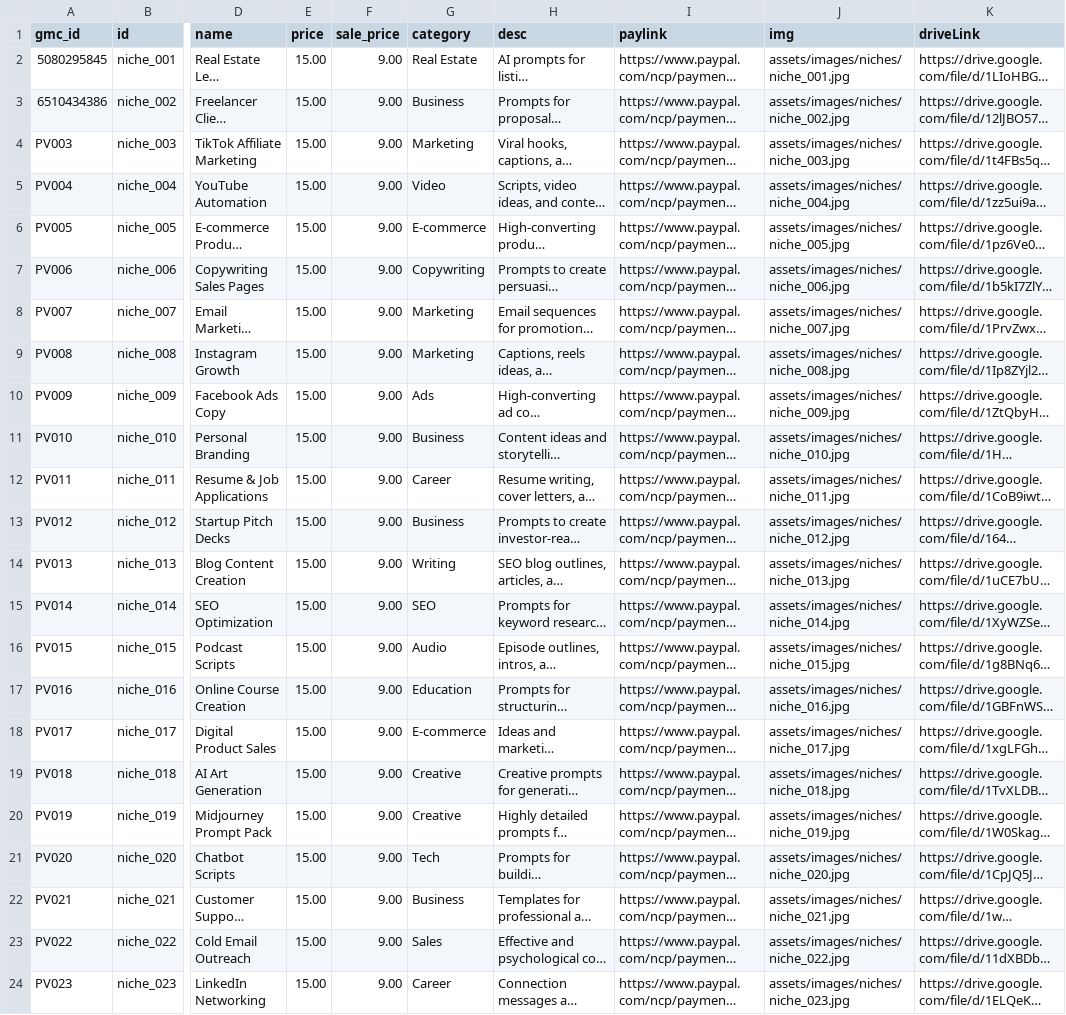
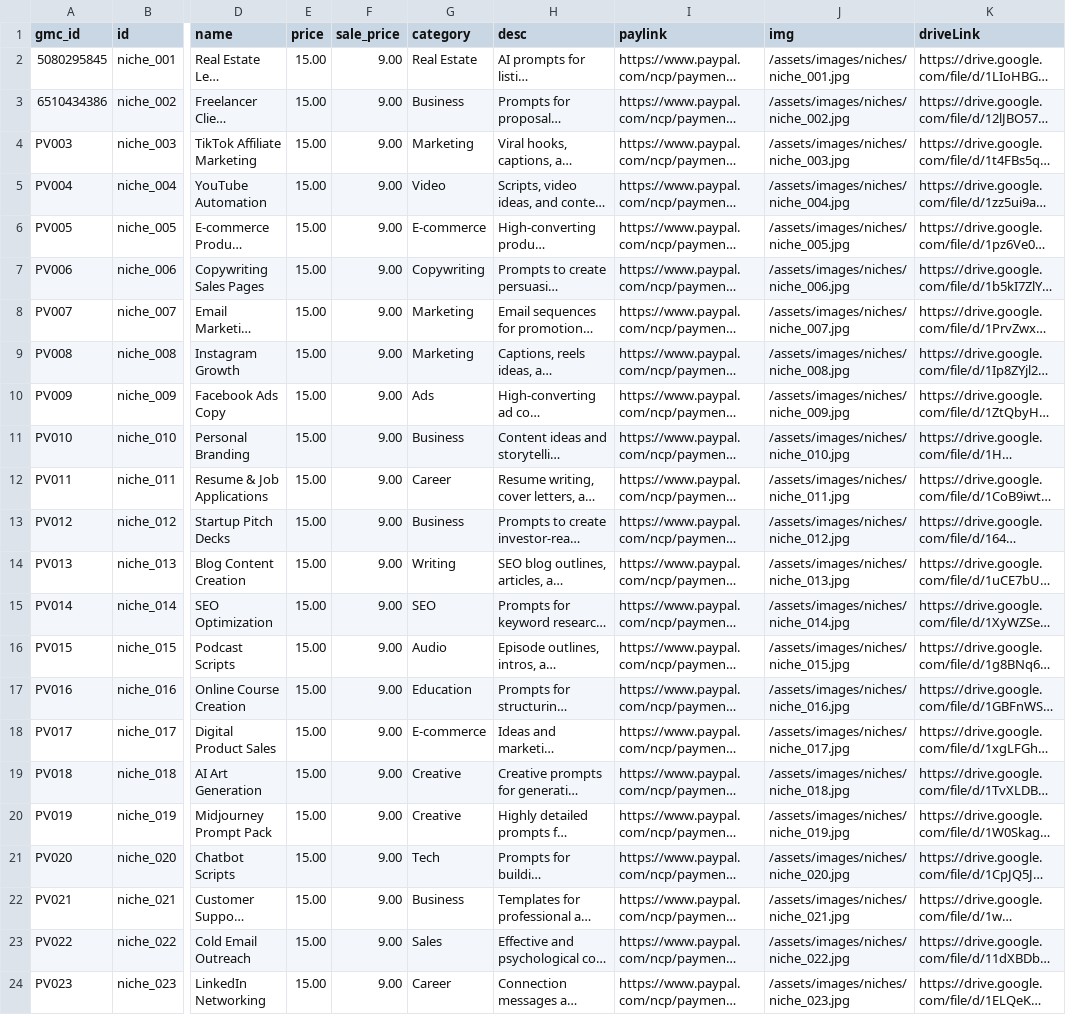
Before and after one commit to PromptVault-USA/promptvault, a CSV file: products.csv, drawn as a sheet; only a part is shown, gaps mark what is left out; long unchanged cells end in …; the diff names each change by its address in the sheet, - before the commit and + after, or states it on an @@ line.

Commit message:
Update products.csv

```diff
--- a/products.csv
+++ b/products.csv
-J2 (img): assets/images/niches/niche_001.jpg
+J2 (img): /assets/images/niches/niche_001.jpg
-J3 (img): assets/images/niches/niche_002.jpg
+J3 (img): /assets/images/niches/niche_002.jpg
-J4 (img): assets/images/niches/niche_003.jpg
+J4 (img): /assets/images/niches/niche_003.jpg
-J5 (img): assets/images/niches/niche_004.jpg
+J5 (img): /assets/images/niches/niche_004.jpg
-J6 (img): assets/images/niches/niche_005.jpg
+J6 (img): /assets/images/niches/niche_005.jpg
-J7 (img): assets/images/niches/niche_006.jpg
+J7 (img): /assets/images/niches/niche_006.jpg
-J8 (img): assets/images/niches/niche_007.jpg
+J8 (img): /assets/images/niches/niche_007.jpg
-J9 (img): assets/images/niches/niche_008.jpg
+J9 (img): /assets/images/niches/niche_008.jpg
-J10 (img): assets/images/niches/niche_009.jpg
+J10 (img): /assets/images/niches/niche_009.jpg
-J11 (img): assets/images/niches/niche_010.jpg
+J11 (img): /assets/images/niches/niche_010.jpg
-J12 (img): assets/images/niches/niche_011.jpg
+J12 (img): /assets/images/niches/niche_011.jpg
-J13 (img): assets/images/niches/niche_012.jpg
+J13 (img): /assets/images/niches/niche_012.jpg
-J14 (img): assets/images/niches/niche_013.jpg
+J14 (img): /assets/images/niches/niche_013.jpg
-J15 (img): assets/images/niches/niche_014.jpg
+J15 (img): /assets/images/niches/niche_014.jpg
-J16 (img): assets/images/niches/niche_015.jpg
+J16 (img): /assets/images/niches/niche_015.jpg
-J17 (img): assets/images/niches/niche_016.jpg
+J17 (img): /assets/images/niches/niche_016.jpg
-J18 (img): assets/images/niches/niche_017.jpg
+J18 (img): /assets/images/niches/niche_017.jpg
-J19 (img): assets/images/niches/niche_018.jpg
+J19 (img): /assets/images/niches/niche_018.jpg
-J20 (img): assets/images/niches/niche_019.jpg
+J20 (img): /assets/images/niches/niche_019.jpg
-J21 (img): assets/images/niches/niche_020.jpg
+J21 (img): /assets/images/niches/niche_020.jpg
-J22 (img): assets/images/niches/niche_021.jpg
+J22 (img): /assets/images/niches/niche_021.jpg
-J23 (img): assets/images/niches/niche_022.jpg
+J23 (img): /assets/images/niches/niche_022.jpg
-J24 (img): assets/images/niches/niche_023.jpg
+J24 (img): /assets/images/niches/niche_023.jpg
```
